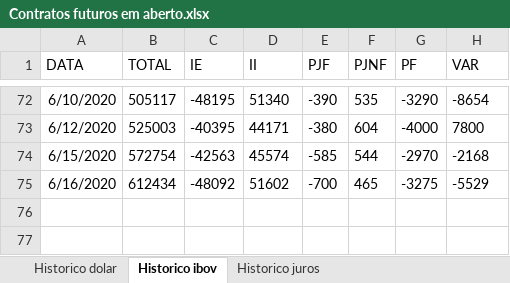
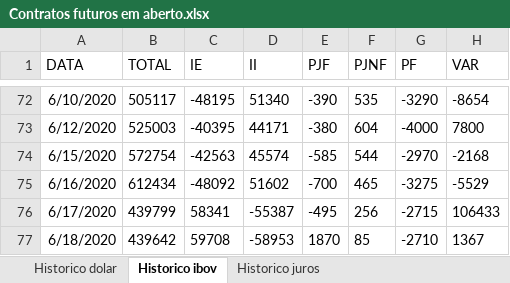
Before and after one commit to fabiojmf/dashboard-futuros, an Excel workbook: tabs/Contratos futuros em aberto.xlsx, sheet Historico ibov, drawn as a sheet; only a part is shown, gaps mark what is left out; values as stored, in another font and other column widths than the file's, no borders; the diff names each change by its address in the sheet, - before the commit and + after, or states it on an @@ line.

```diff
--- a/tabs/Contratos futuros em aberto.xlsx (sheet Historico ibov)
+++ b/tabs/Contratos futuros em aberto.xlsx (sheet Historico ibov)
+row 76: 6/17/2020 | 439799 | 58341 | -55387 | -495 | 256 | -2715 | 106433
+row 77: 6/18/2020 | 439642 | 59708 | -58953 | 1870 | 85 | -2710 | 1367
```
Also changed, not shown: sheet Historico dolar, sheet Historico juros, 2 other files.
